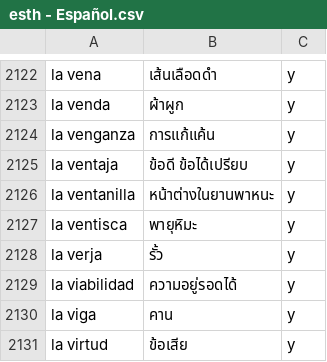
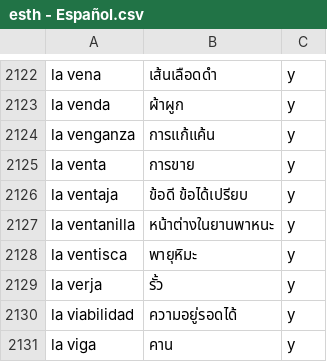
Before and after one commit to ponlawat-w/anki-collection, a CSV file: esth - Español.csv, drawn as a sheet; only a part is shown, gaps mark what is left out; the shorter side is filled out with more unchanged rows; the diff names each change by its address in the sheet, - before the commit and + after, or states it on an @@ line.

```diff
--- a/esth - Español.csv
+++ b/esth - Español.csv
+row 2125: la venta | การขาย | y
```
Also changed, not shown: afth - Afrikaans.csv, jath - 日本語.csv, 3 other files.
